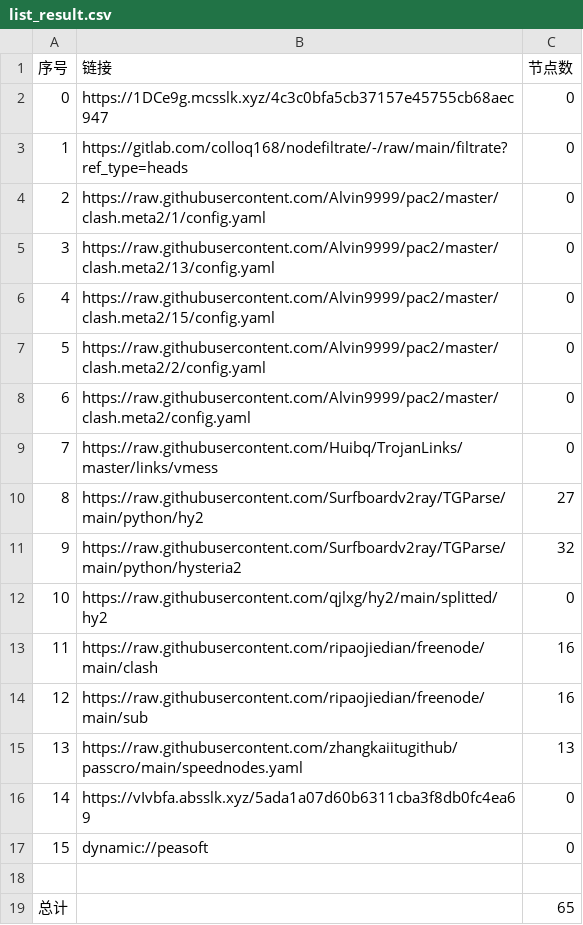
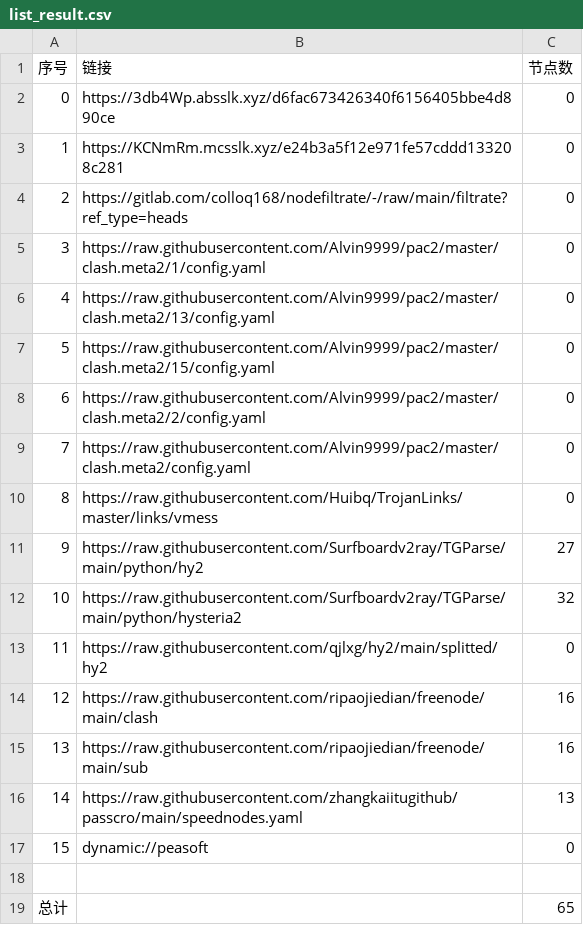
Before and after one commit to shtrend/AutoMergePublicNodes, a CSV file: list_result.csv, drawn as a sheet; removed rows and columns are numbered as before the commit, all else as after; the diff names each change by its address in the sheet, - before the commit and + after, or states it on an @@ line.

```diff
--- a/list_result.csv
+++ b/list_result.csv
-B2 (链接): https://1DCe9g.mcsslk.xyz/4c3c0bfa5cb37157e45755cb68aec947
+B2 (链接): https://3db4Wp.absslk.xyz/d6fac673426340f6156405bbe4d890ce
+row 3: 1 | https://KCNmRm.mcsslk.xyz/e24b3a5f12e971fe57cddd133208c281 | 0
@@ column A (序号) renumbered between rows 4 and 16 @@
-row 16: 14 | https://vIvbfa.absslk.xyz/5ada1a07d60b6311cba3f8db0fc4ea69 | 0
```
Also changed, not shown: 20 other files.
